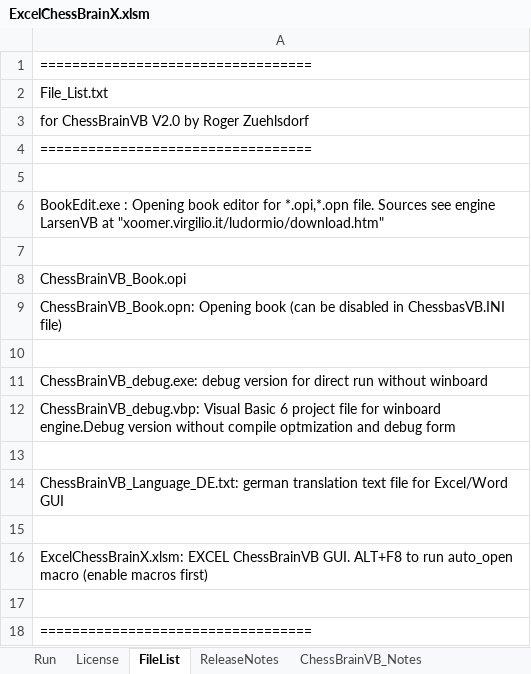
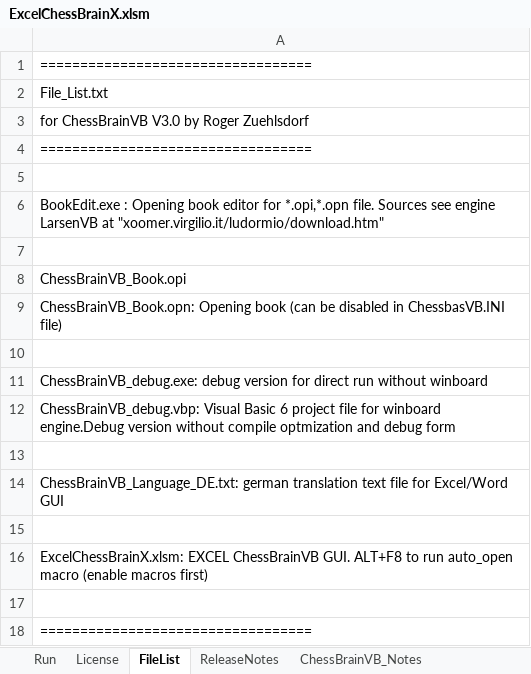
Before and after one commit to RZulu54/ChessBrainVB, an Excel workbook: Development/ExcelChessBrainX.xlsm, sheet FileList, drawn as a sheet; values as stored, in another font and other column widths than the file's, no borders; the diff names each change by its address in the sheet, - before the commit and + after, or states it on an @@ line.

Commit message:
Release ChessBrain V3.02

```diff
--- a/Development/ExcelChessBrainX.xlsm (sheet FileList)
+++ b/Development/ExcelChessBrainX.xlsm (sheet FileList)
-A3: for ChessBrainVB V2.0 by Roger Zuehlsdorf
+A3: for ChessBrainVB V3.0 by Roger Zuehlsdorf
```
Also changed, not shown: sheet ReleaseNotes, sheet ChessBrainVB_Notes, charts or pictures, Release/ExcelChessBrainX.xlsm, 39 other files.
